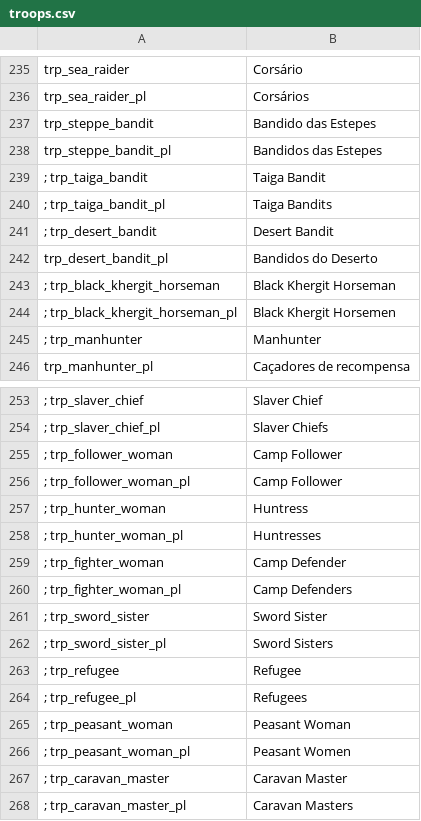
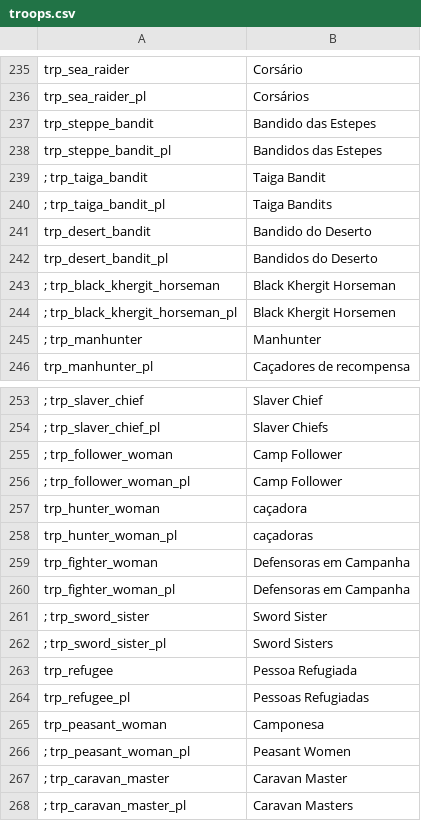
Before and after one commit to Swyter/warband-l10n, a CSV file: pt_BR/Modules/Native/languages/pt_BR/troops.csv, drawn as a sheet; only a part is shown, gaps mark what is left out.

```diff
--- a/pt_BR/Modules/Native/languages/pt_BR/troops.csv
+++ b/pt_BR/Modules/Native/languages/pt_BR/troops.csv
@@ -240,3 +240,3 @@ trp_steppe_bandit_pl|Bandidos das Estepes
 ; trp_taiga_bandit_pl|Taiga Bandits
-; trp_desert_bandit|Desert Bandit
+trp_desert_bandit|Bandido do Deserto
 trp_desert_bandit_pl|Bandidos do Deserto
@@ -256,11 +256,11 @@ trp_manhunter_pl|Caçadores de recompensa
 ; trp_follower_woman_pl|Camp Follower
-; trp_hunter_woman|Huntress
-; trp_hunter_woman_pl|Huntresses
-; trp_fighter_woman|Camp Defender
-; trp_fighter_woman_pl|Camp Defenders
+trp_hunter_woman|caçadora
+trp_hunter_woman_pl|caçadoras
+trp_fighter_woman|Defensoras em Campanha
+trp_fighter_woman_pl|Defensoras em Campanha
 ; trp_sword_sister|Sword Sister
 ; trp_sword_sister_pl|Sword Sisters
-; trp_refugee|Refugee
-; trp_refugee_pl|Refugees
-; trp_peasant_woman|Peasant Woman
+trp_refugee|Pessoa Refugiada
+trp_refugee_pl|Pessoas Refugiadas
+trp_peasant_woman|Camponesa
 ; trp_peasant_woman_pl|Peasant Women
```
Also changed, not shown: it/Modules/Native/languages/it/game_menus.csv, it/Modules/Native/languages/it/game_strings.csv, 3 other files.
